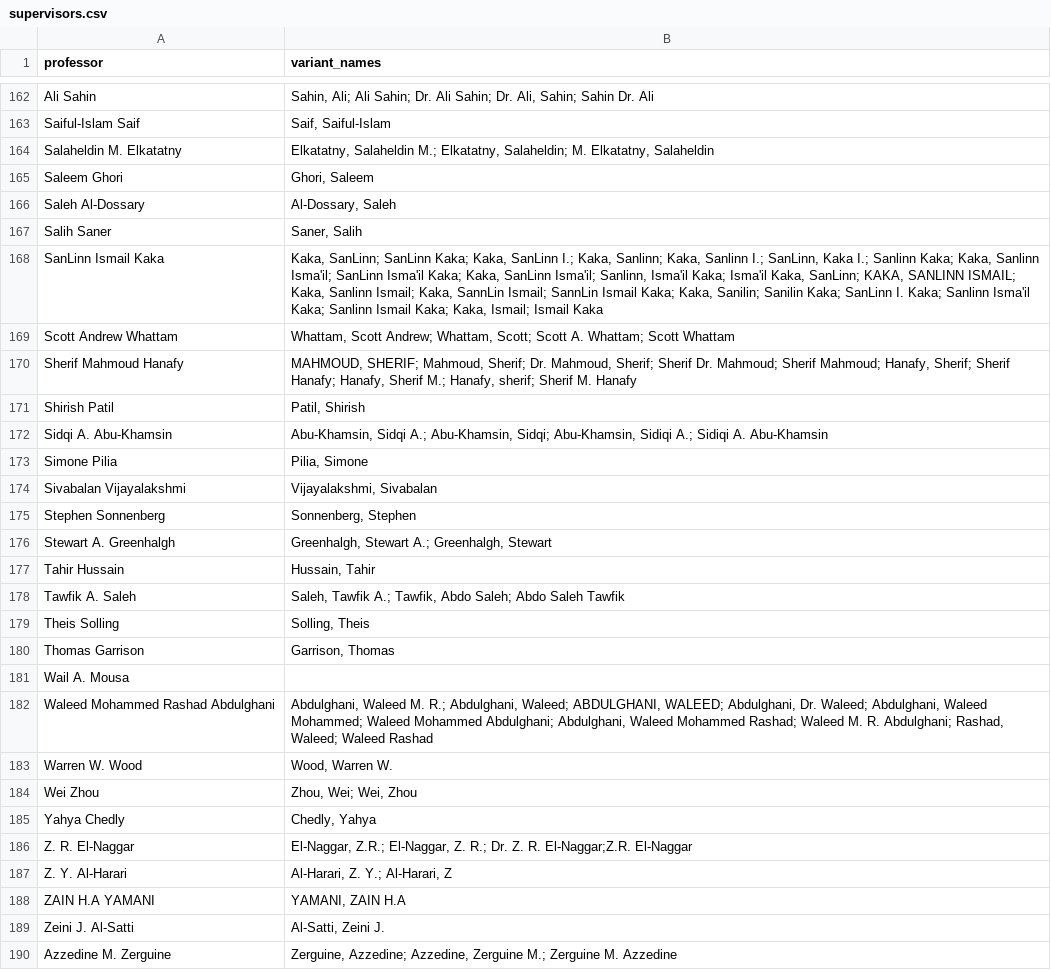
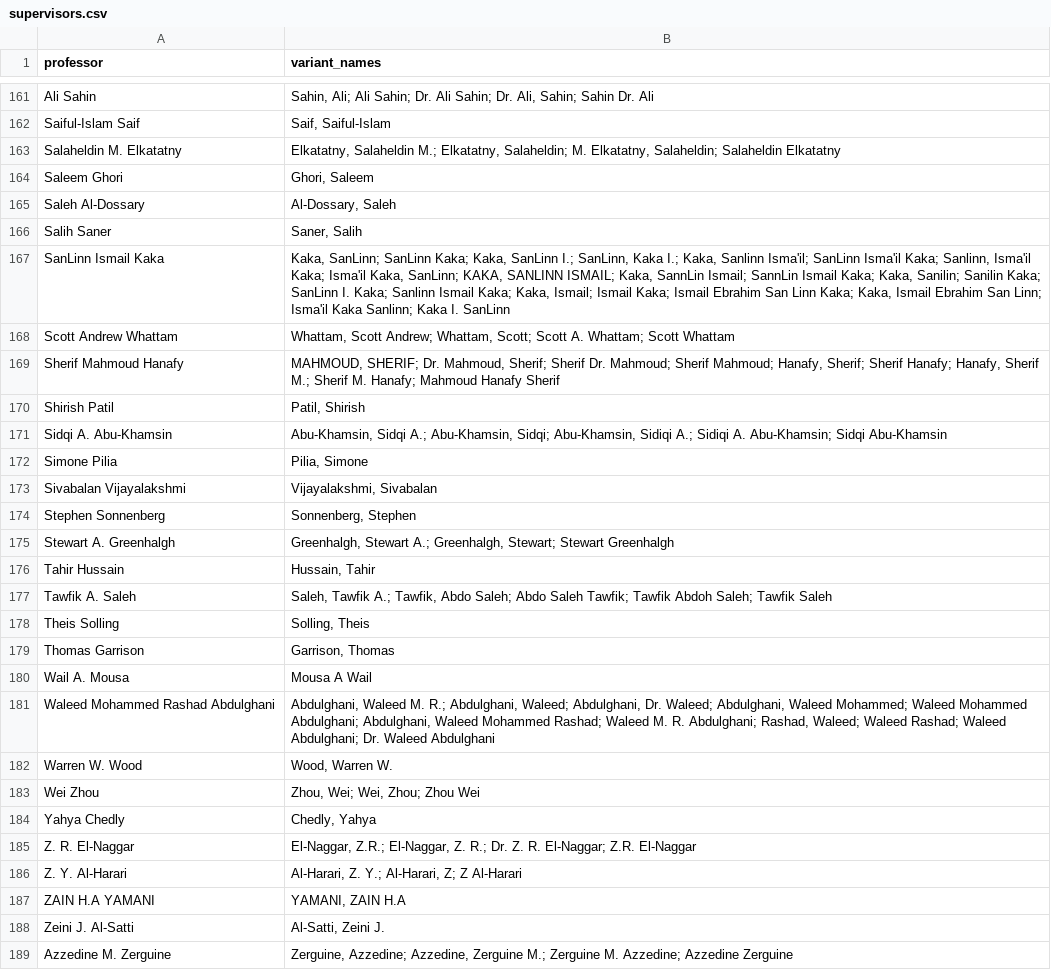
Before and after one commit to digitalgeosciences/gthesis, a CSV file: public/contents/supervisors.csv, drawn as a sheet; only a part is shown, gaps mark what is left out; the diff covers the shown part only.

Commit message:
Update supervisors.csv

```diff
--- a/public/contents/supervisors.csv
+++ b/public/contents/supervisors.csv
@@ -163,3 +162,3 @@ Ali Sahin,"Sahin, Ali; Ali Sahin; Dr. Ali Sahin; Dr. Ali, Sahin; Sahin Dr. Ali",
 Saiful-Islam Saif,"Saif, Saiful-Islam",
-Salaheldin M. Elkatatny,"Elkatatny, Salaheldin M.; Elkatatny, Salaheldin; M. Elkatatny, Salaheldin",
+Salaheldin M. Elkatatny,"Elkatatny, Salaheldin M.; Elkatatny, Salaheldin; M. Elkatatny, Salaheldin; Salaheldin Elkatatny",
 Saleem Ghori,"Ghori, Saleem",
@@ -167,7 +166,7 @@ Saleh Al-Dossary,"Al-Dossary, Saleh",
 Salih Saner,"Saner, Salih",
-SanLinn Ismail Kaka,"Kaka, SanLinn; SanLinn Kaka; Kaka, SanLinn I.; Kaka, Sanlinn; Kaka, Sanlinn I.; SanLinn, Kaka I.; Sanlinn Kaka; Kaka, Sanlinn Isma'il; SanLinn Isma'il Kaka; Kaka, SanLinn Isma'il; Sanlinn, Isma'il Kaka; Isma'il Kaka, SanLinn; KAKA, SANLINN ISMAIL; Kaka, Sanlinn Ismail; Kaka, SannLin Ismail; SannLin Ismail Kaka; Kaka, Sanilin; Sanilin Kaka; SanLinn I. Kaka; Sanlinn Isma'il Kaka; Sanlinn Ismail Kaka; Kaka, Ismail; Ismail Kaka",
+SanLinn Ismail Kaka,"Kaka, SanLinn; SanLinn Kaka; Kaka, SanLinn I.; SanLinn, Kaka I.; Kaka, Sanlinn Isma'il; SanLinn Isma'il Kaka; Sanlinn, Isma'il Kaka; Isma'il Kaka, SanLinn; KAKA, SANLINN ISMAIL; Kaka, SannLin Ismail; SannLin Ismail Kaka; Kaka, Sanilin; Sanilin Kaka; SanLinn I. Kaka; Sanlinn Ismail Kaka; Kaka, Ismail; Ismail Kaka; Ismail Ebrahim San Linn Kaka; Kaka, Ismail Ebrahim San Linn; Isma'il Kaka Sanlinn; Kaka I. SanLinn",
 Scott Andrew Whattam,"Whattam, Scott Andrew; Whattam, Scott; Scott A. Whattam; Scott Whattam",
-Sherif Mahmoud Hanafy,"MAHMOUD, SHERIF; Mahmoud, Sherif; Dr. Mahmoud, Sherif; Sherif Dr. Mahmoud; Sherif Mahmoud; Hanafy, Sherif; Sherif Hanafy; Hanafy, Sherif M.; Hanafy, sherif; Sherif M. Hanafy",
+Sherif Mahmoud Hanafy,"MAHMOUD, SHERIF; Dr. Mahmoud, Sherif; Sherif Dr. Mahmoud; Sherif Mahmoud; Hanafy, Sherif; Sherif Hanafy; Hanafy, Sherif M.; Sherif M. Hanafy; Mahmoud Hanafy Sherif",
 Shirish Patil,"Patil, Shirish",
-Sidqi A. Abu-Khamsin,"Abu-Khamsin, Sidqi A.; Abu-Khamsin, Sidqi; Abu-Khamsin, Sidiqi A.; Sidiqi A. Abu-Khamsin",
+Sidqi A. Abu-Khamsin,"Abu-Khamsin, Sidqi A.; Abu-Khamsin, Sidqi; Abu-Khamsin, Sidiqi A.; Sidiqi A. Abu-Khamsin; Sidqi Abu-Khamsin",
 Simone Pilia,"Pilia, Simone",
@@ -175,16 +174,16 @@ Sivabalan Vijayalakshmi,"Vijayalakshmi, Sivabalan",
 Stephen Sonnenberg,"Sonnenberg, Stephen",
-Stewart A. Greenhalgh,"Greenhalgh, Stewart A.; Greenhalgh, Stewart",
+Stewart A. Greenhalgh,"Greenhalgh, Stewart A.; Greenhalgh, Stewart; Stewart Greenhalgh",
 Tahir Hussain,"Hussain, Tahir",
-Tawfik A. Saleh,"Saleh, Tawfik A.; Tawfik, Abdo Saleh; Abdo Saleh Tawfik",
+Tawfik A. Saleh,"Saleh, Tawfik A.; Tawfik, Abdo Saleh; Abdo Saleh Tawfik; Tawfik Abdoh Saleh; Tawfik Saleh",
 Theis Solling,"Solling, Theis",
 Thomas Garrison,"Garrison, Thomas",
-Wail A. Mousa,,
-Waleed Mohammed Rashad Abdulghani,"Abdulghani, Waleed M. R.; Abdulghani, Waleed; ABDULGHANI, WALEED; Abdulghani, Dr. Waleed; Abdulghani, Waleed Mohammed; Waleed Mohammed Abdulghani; Abdulghani, Waleed Mohammed Rashad; Waleed M. R. Abdulghani; Rashad, Waleed; Waleed Rashad",
+Wail A. Mousa,Mousa A Wail,
+Waleed Mohammed Rashad Abdulghani,"Abdulghani, Waleed M. R.; Abdulghani, Waleed; Abdulghani, Dr. Waleed; Abdulghani, Waleed Mohammed; Waleed Mohammed Abdulghani; Abdulghani, Waleed Mohammed Rashad; Waleed M. R. Abdulghani; Rashad, Waleed; Waleed Rashad; Waleed Abdulghani; Dr. Waleed Abdulghani",
 Warren W. Wood,"Wood, Warren W.",
-Wei Zhou,"Zhou, Wei; Wei, Zhou",
+Wei Zhou,"Zhou, Wei; Wei, Zhou; Zhou Wei",
 Yahya Chedly,"Chedly, Yahya",
-Z. R. El-Naggar,"El-Naggar, Z.R.; El-Naggar, Z. R.; Dr. Z. R. El-Naggar;Z.R. El-Naggar",
-Z. Y. Al-Harari,"Al-Harari, Z. Y.; Al-Harari, Z",
+Z. R. El-Naggar,"El-Naggar, Z.R.; El-Naggar, Z. R.; Dr. Z. R. El-Naggar; Z.R. El-Naggar",
+Z. Y. Al-Harari,"Al-Harari, Z. Y.; Al-Harari, Z; Z Al-Harari",
 ZAIN H.A YAMANI,"YAMANI, ZAIN H.A",
 Zeini J. Al-Satti,"Al-Satti, Zeini J.",
-Azzedine M. Zerguine,"Zerguine, Azzedine; Azzedine, Zerguine M.; Zerguine M. Azzedine",
+Azzedine M. Zerguine,"Zerguine, Azzedine; Azzedine, Zerguine M.; Zerguine M. Azzedine; Azzedine Zerguine",
```
Also changed, not shown: 5 added rows, 1 removed row and 33 edited cells elsewhere in this file.
